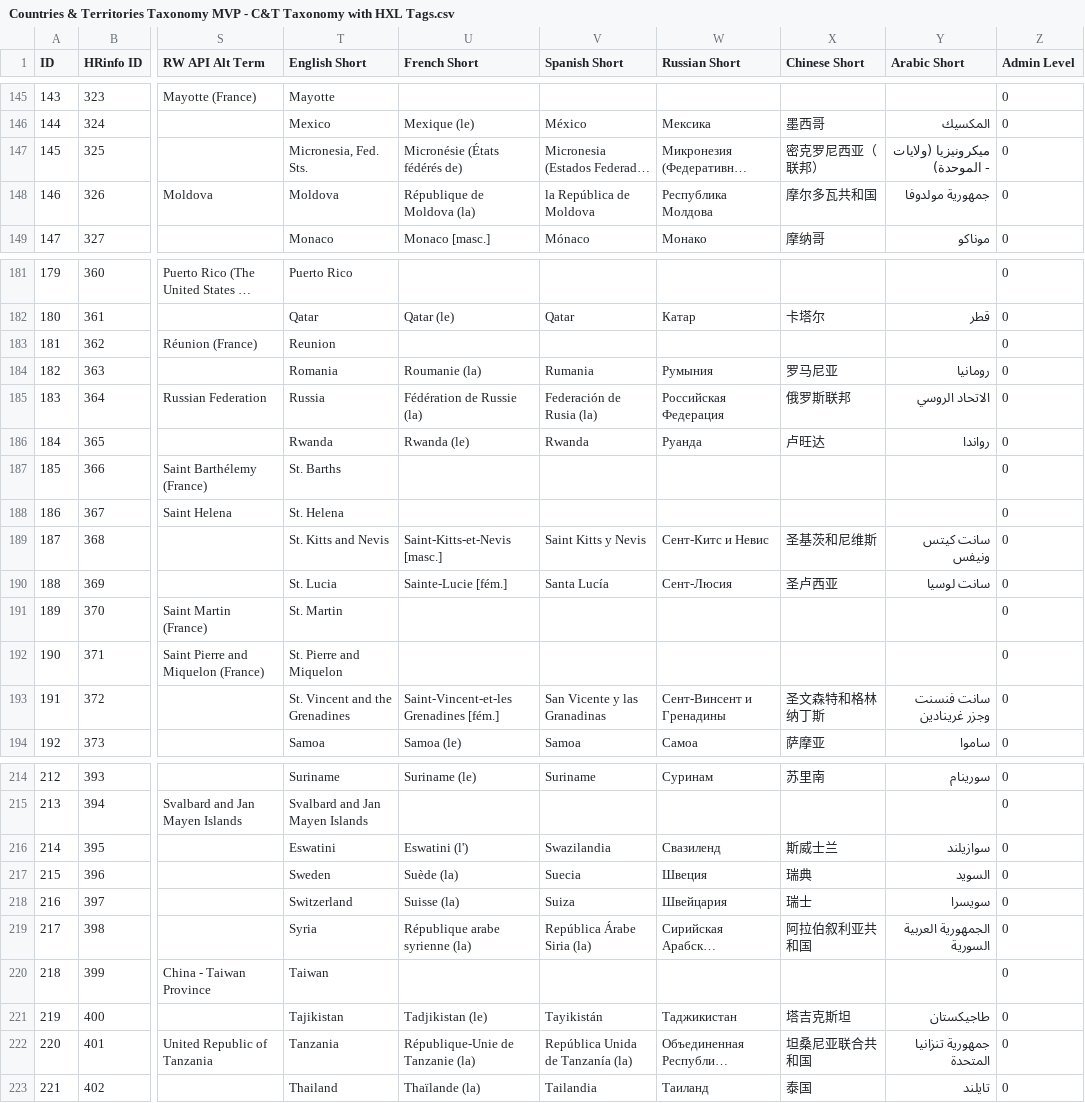
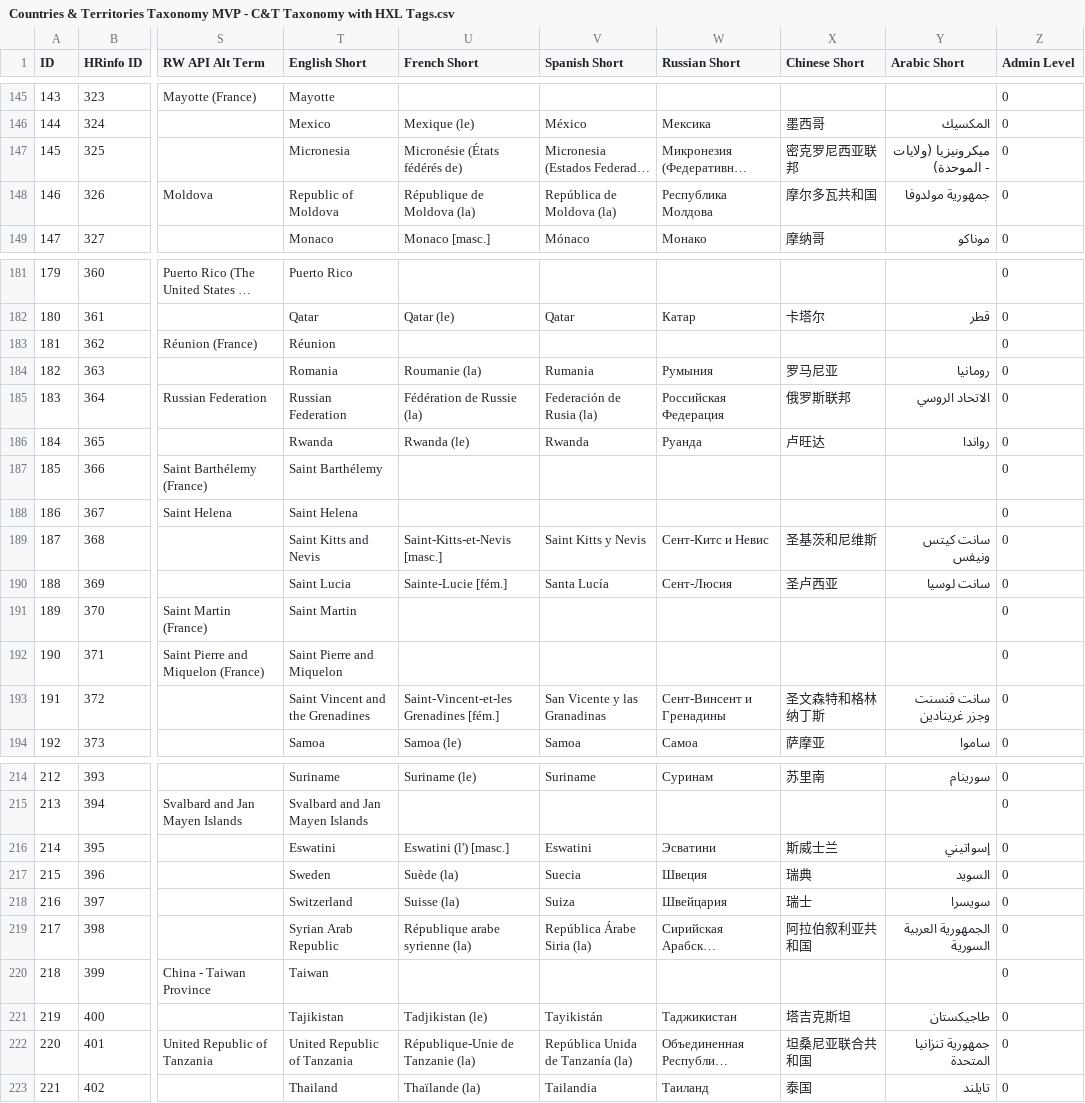
Before and after one commit to OCHA-DAP/hdx-python-country, a CSV file: src/hdx/location/Countries & Territories Taxonomy MVP - C&T Taxonomy with HXL Tags.csv, drawn as a sheet; only a part is shown, gaps mark what is left out; long unchanged cells end in …; the diff covers the shown part only; the diff names each change by its address in the sheet, - before the commit and + after, or states it on an @@ line.

```diff
--- a/src/hdx/location/Countries & Territories Taxonomy MVP - C&T Taxonomy with HXL Tags.csv
+++ b/src/hdx/location/Countries & Territories Taxonomy MVP - C&T Taxonomy with HXL Tags.csv
-T147 (English Short): Micronesia, Fed. Sts.
+T147 (English Short): Micronesia
-X147 (Chinese Short): 密克罗尼西亚（联邦）
+X147 (Chinese Short): 密克罗尼西亚联邦
-T148 (English Short): Moldova
+T148 (English Short): Republic of Moldova
-V148 (Spanish Short): la República de Moldova
+V148 (Spanish Short): República de Moldova (la)
-T183 (English Short): Reunion
+T183 (English Short): Réunion
-T185 (English Short): Russia
+T185 (English Short): Russian Federation
-T187 (English Short): St. Barths
+T187 (English Short): Saint Barthélemy
-T188 (English Short): St. Helena
+T188 (English Short): Saint Helena
-T189 (English Short): St. Kitts and Nevis
+T189 (English Short): Saint Kitts and Nevis
-T190 (English Short): St. Lucia
+T190 (English Short): Saint Lucia
-T191 (English Short): St. Martin
+T191 (English Short): Saint Martin
-T192 (English Short): St. Pierre and Miquelon
+T192 (English Short): Saint Pierre and Miquelon
-T193 (English Short): St. Vincent and the Grenadines
+T193 (English Short): Saint Vincent and the Grenadines
-U216 (French Short): Eswatini (l')
+U216 (French Short): Eswatini (l') [masc.]
-V216 (Spanish Short): Swazilandia
+V216 (Spanish Short): Eswatini
-W216 (Russian Short): Свазиленд
+W216 (Russian Short): Эсватини
-Y216 (Arabic Short): سوازيلند
+Y216 (Arabic Short): إسواتيني
-T219 (English Short): Syria
+T219 (English Short): Syrian Arab Republic
-T222 (English Short): Tanzania
+T222 (English Short): United Republic of Tanzania
```
Also changed, not shown: 39 edited cells elsewhere in this file, 2 other files.
